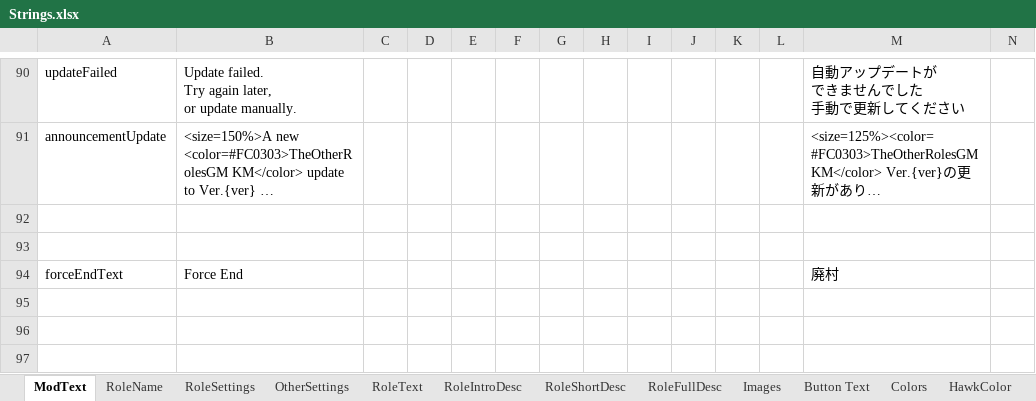
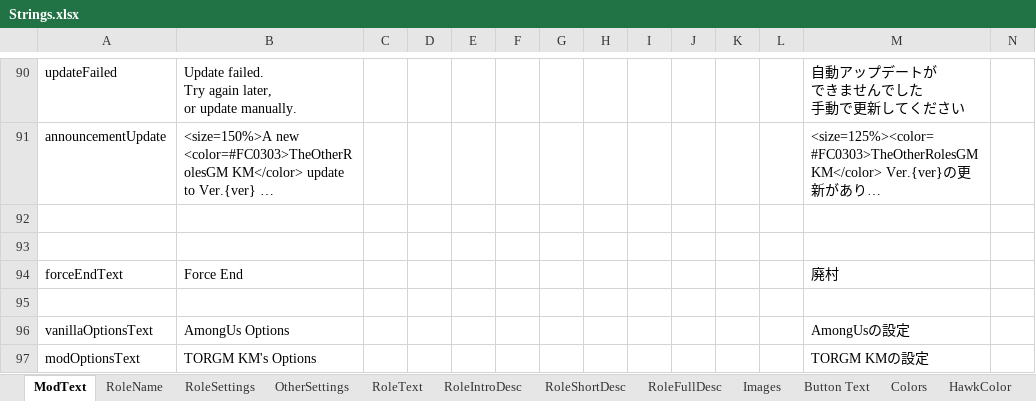
Before and after one commit to reitou-mugicha/TheOtherRolesGM-KiyoMugi-Edition, an Excel workbook: Strings.xlsx, sheet ModText, drawn as a sheet; only a part is shown, gaps mark what is left out; long unchanged cells end in …; values as stored, in another font and other column widths than the file's, no borders; rows hold the shown columns only; the diff names each change by its address in the sheet, - before the commit and + after, or states it on an @@ line.

Commit message:
BetterClientOptions

```diff
--- a/Strings.xlsx (sheet ModText)
+++ b/Strings.xlsx (sheet ModText)
+row 95: (empty)
+row 96: vanillaOptionsText | AmongUs Options |  |  |  |  |  |  |  |  |  |  | AmongUsの設定
+row 97: modOptionsText | TORGM KM's Options |  |  |  |  |  |  |  |  |  |  | TORGM KMの設定
```
Also changed, not shown: 4 other files.
